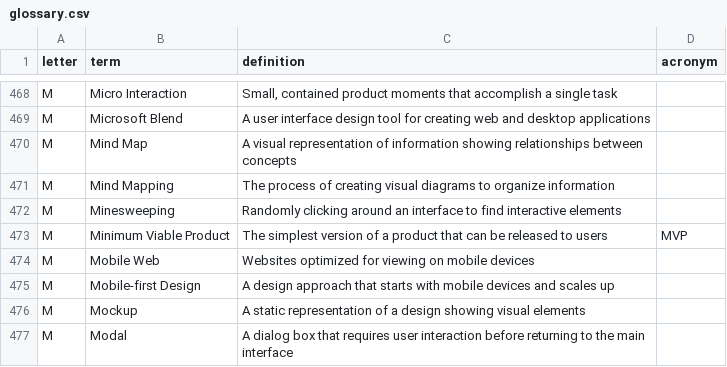
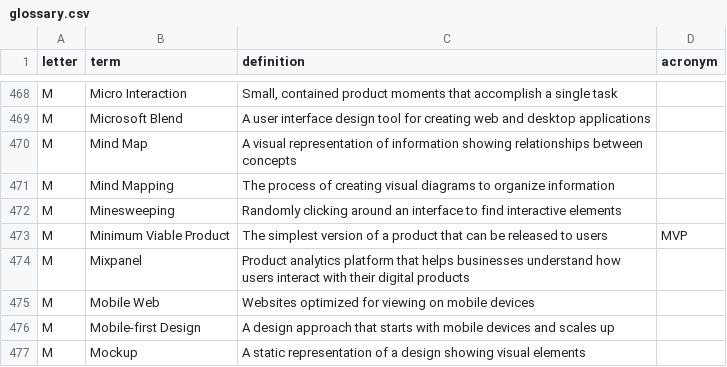
Before and after one commit to calee1/uxglossary, a CSV file: data/glossary.csv, drawn as a sheet; only a part is shown, gaps mark what is left out; the shorter side is filled out with more unchanged rows.

Commit message:
Update glossary: 2025-06-05T02:57:17.520Z

```diff
--- a/data/glossary.csv
+++ b/data/glossary.csv
@@ -473,2 +473,3 @@ M,"Minesweeping","Randomly clicking around an interface to find interactive elem
 M,"Minimum Viable Product","The simplest version of a product that can be released to users",MVP
+M,"Mixpanel","Product analytics platform that helps businesses understand how users interact with their digital products",
 M,"Mobile Web","Websites optimized for viewing on mobile devices",
```
